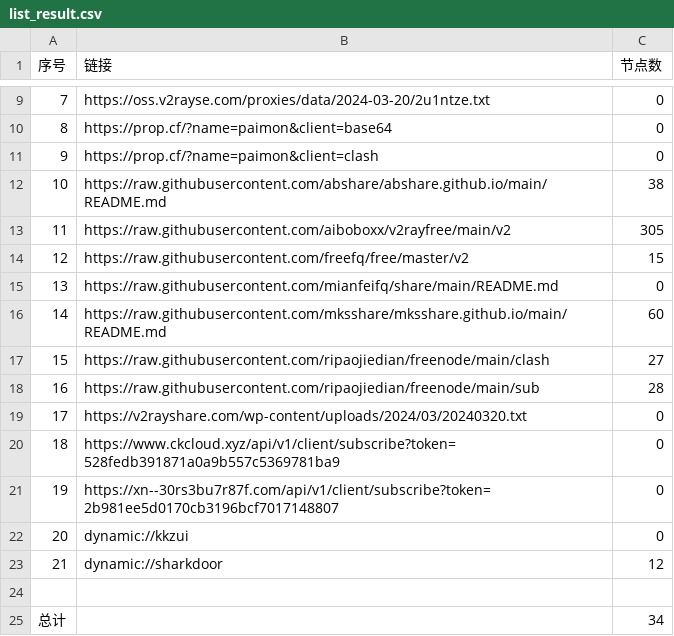
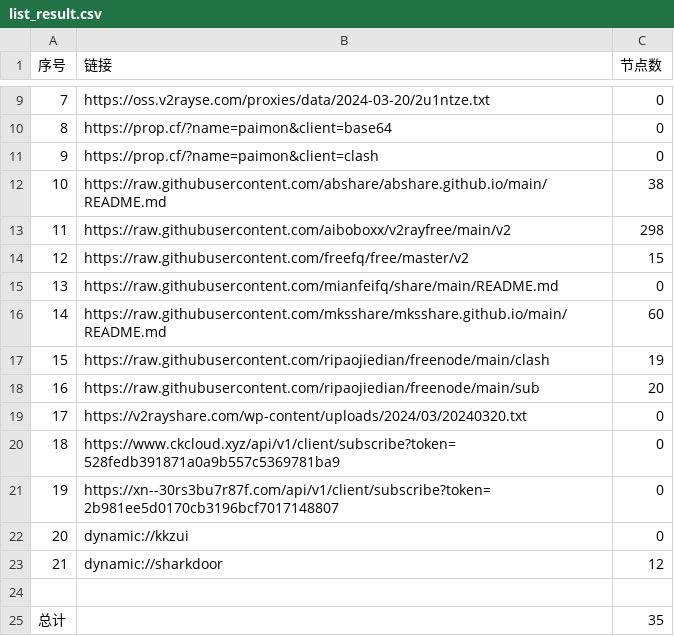
Before and after one commit to chengzhiming/AutoMergePublicNodes, a CSV file: list_result.csv, drawn as a sheet; only a part is shown, gaps mark what is left out.

```diff
--- a/list_result.csv
+++ b/list_result.csv
@@ -12,3 +12,3 @@
 10,https://raw.githubusercontent.com/abshare/abshare.github.io/main/README.md,38
-11,https://raw.githubusercontent.com/aiboboxx/v2rayfree/main/v2,305
+11,https://raw.githubusercontent.com/aiboboxx/v2rayfree/main/v2,298
 12,https://raw.githubusercontent.com/freefq/free/master/v2,15
@@ -16,4 +16,4 @@
 14,https://raw.githubusercontent.com/mksshare/mksshare.github.io/main/README.md,60
-15,https://raw.githubusercontent.com/ripaojiedian/freenode/main/clash,27
-16,https://raw.githubusercontent.com/ripaojiedian/freenode/main/sub,28
+15,https://raw.githubusercontent.com/ripaojiedian/freenode/main/clash,19
+16,https://raw.githubusercontent.com/ripaojiedian/freenode/main/sub,20
 17,https://v2rayshare.com/wp-content/uploads/2024/03/20240320.txt,0
@@ -24,2 +24,2 @@
 
-总计,,34
+总计,,35
```
Also changed, not shown: 9 other files.
